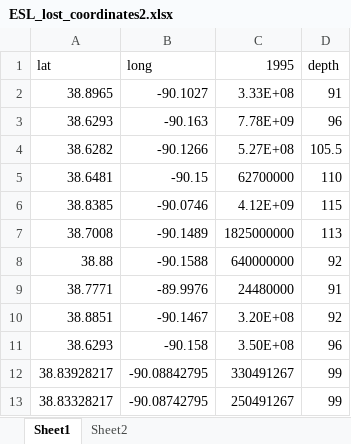
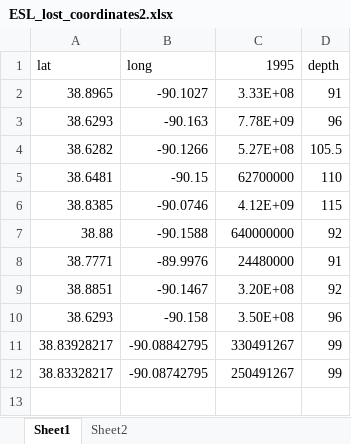
Before and after one commit to Firas-95/GEO572-Project-E.St.Louis, an Excel workbook: pumping/ESL_lost_coordinates2.xlsx, sheet Sheet1, drawn as a sheet; values as stored, in another font and other column widths than the file's, no borders; the diff names each change by its address in the sheet, - before the commit and + after, or states it on an @@ line.

Commit message:
Update ESL_lost_coordinates2.xlsx

```diff
--- a/pumping/ESL_lost_coordinates2.xlsx (sheet Sheet1)
+++ b/pumping/ESL_lost_coordinates2.xlsx (sheet Sheet1)
-row 7: 38.7008 | -90.1489 | 1825000000 | 113
```
